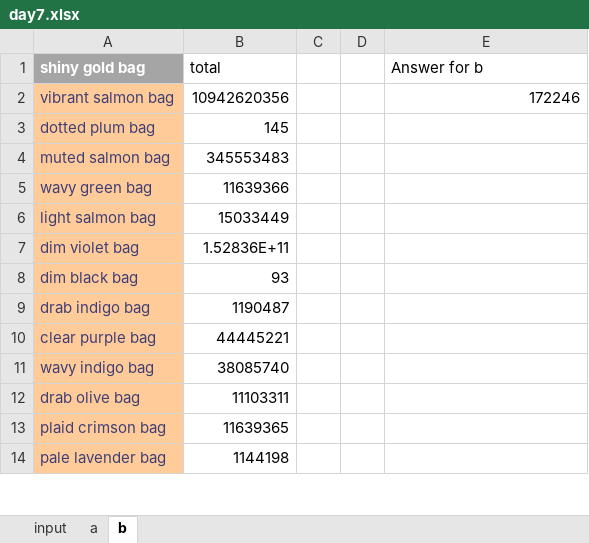
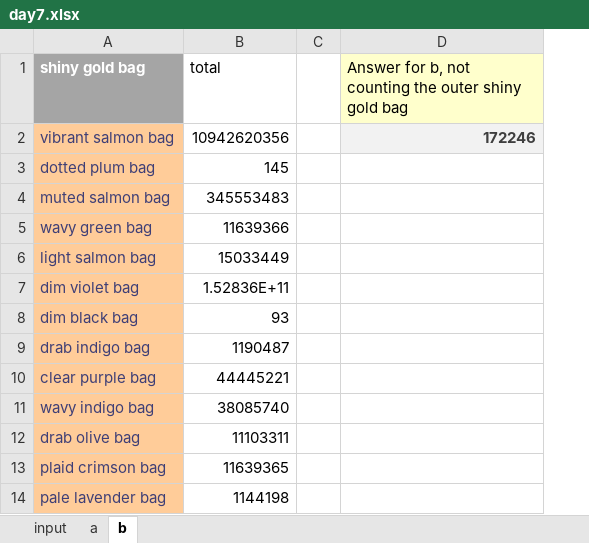
Before and after one commit to grebnetiew/aoc2020, an Excel workbook: 7/day7.xlsx, sheet b, drawn as a sheet; only a part is shown; values as stored, in another font and other column widths than the file's, no borders; table styles not drawn; removed rows and columns are numbered as before the commit, all else as after; the diff names each change by its address in the sheet, - before the commit and + after, or states it on an @@ line.

Commit message:
Correct some input parsing for empty bags

```diff
--- a/7/day7.xlsx (sheet b)
+++ b/7/day7.xlsx (sheet b)
-column D, empty
-D1: Answer for b
+D1: Answer for b, not counting the outer shiny gold bag
-D1 fill: none
+D1 fill: #FFFFCC
@@ D2 fill: none → #F2F2F2, bold: off → on, text colour: black → #3F3F3F @@
```
Also changed, not shown: sheet input, sheet a, formulas that keep their value.
